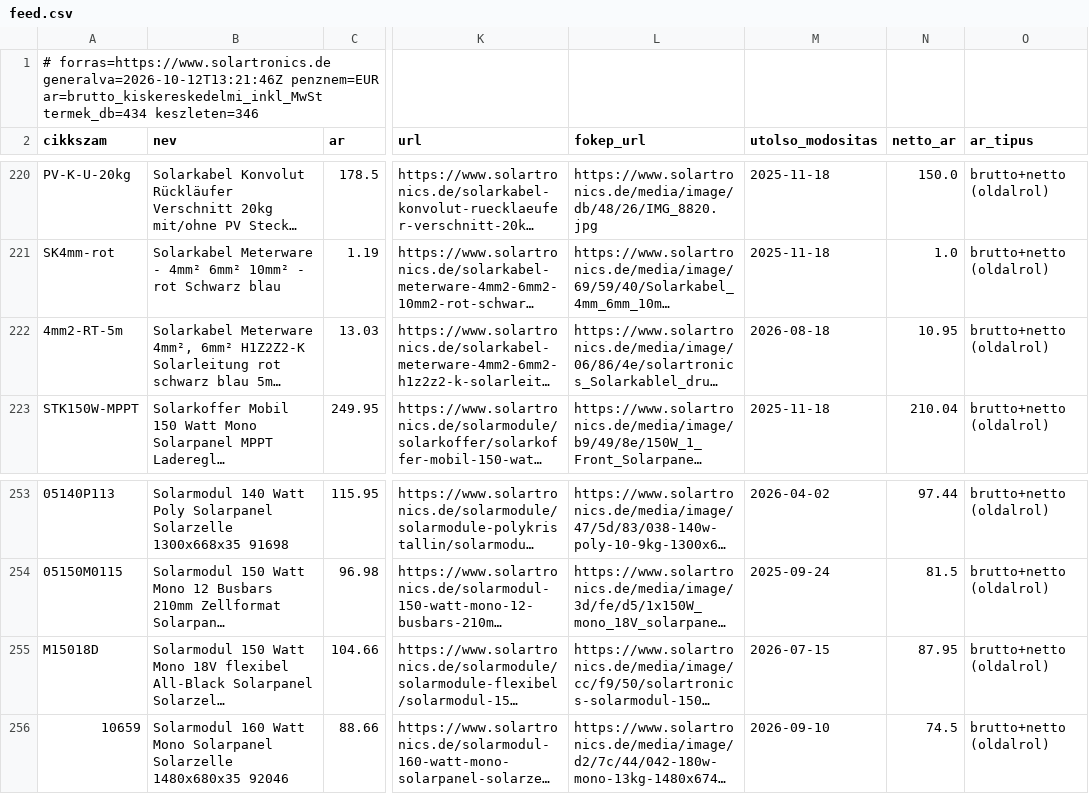
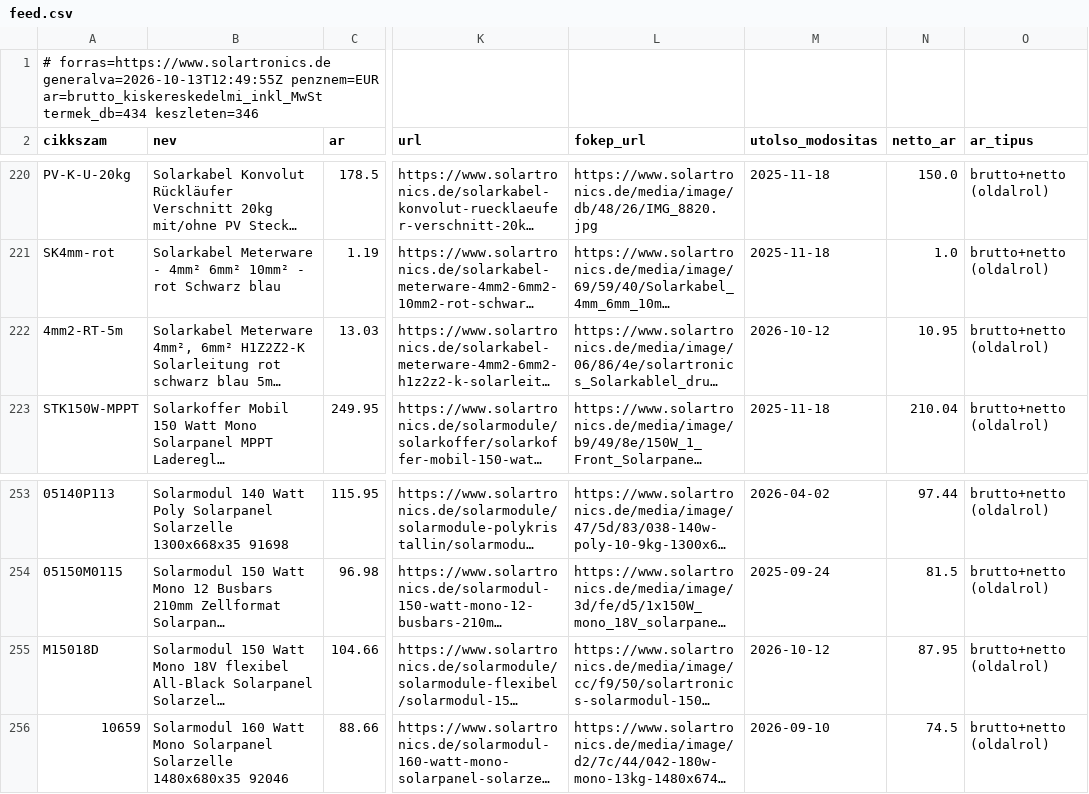
Before and after one commit to szabviktor-aligvarom/solartronics-feed, a CSV file: feed.csv, drawn as a sheet; only a part is shown, gaps mark what is left out; long unchanged cells end in …; the diff names each change by its address in the sheet, - before the commit and + after, or states it on an @@ line.

```diff
--- a/feed.csv
+++ b/feed.csv
-A1 (cikkszam): # forras=https://www.solartronics.de generalva=2026-10-12T13:21:46Z penznem=EUR ar=brutto_kiskereskedelmi_inkl_MwSt…
+A1 (cikkszam): # forras=https://www.solartronics.de generalva=2026-10-13T12:49:55Z penznem=EUR ar=brutto_kiskereskedelmi_inkl_MwSt…
-M222 (utolso_modositas): 2026-08-18
+M222 (utolso_modositas): 2026-10-12
-M255 (utolso_modositas): 2026-07-15
+M255 (utolso_modositas): 2026-10-12
```
Also changed, not shown: 2 other files.
